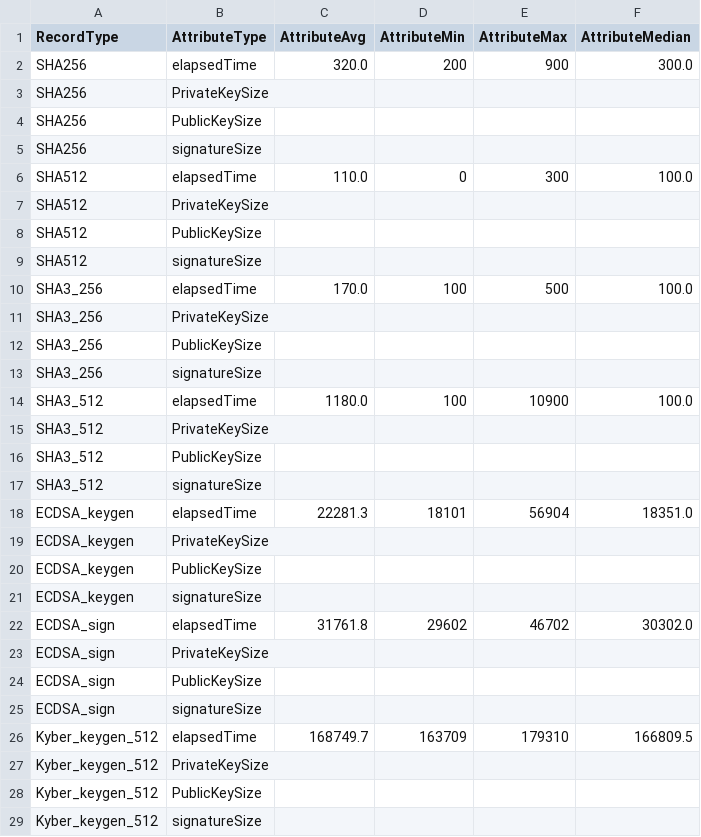
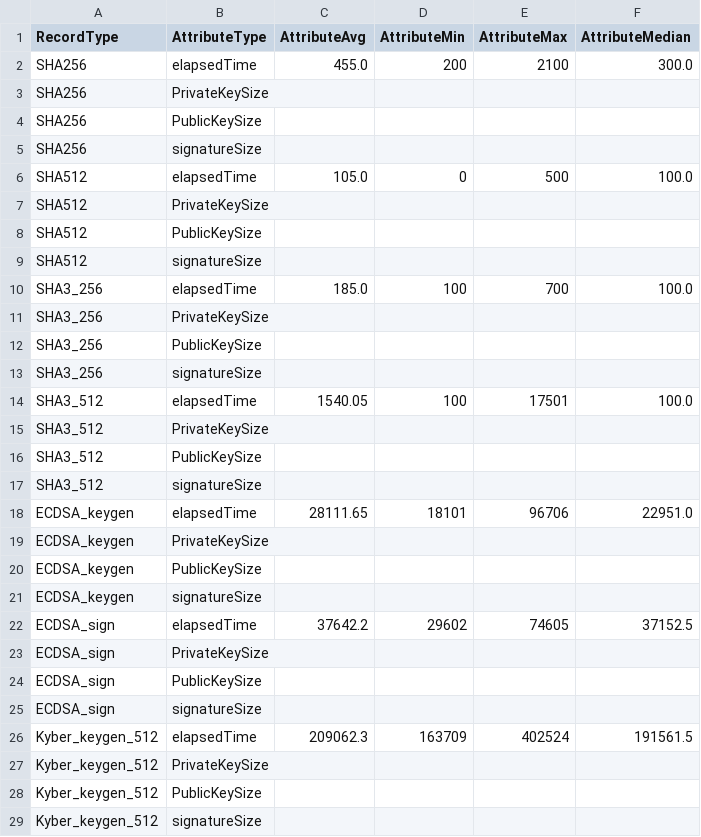
Before and after one commit to KarimSchierbauer/testbench, a CSV file: logs/results.csv, drawn as a sheet; only a part is shown; the diff covers the shown part only.

```diff
--- a/logs/results.csv
+++ b/logs/results.csv
@@ -1,3 +1,3 @@
 RecordType,AttributeType,AttributeAvg,AttributeMin,AttributeMax,AttributeMedian
-SHA256,elapsedTime,320.0,200,900,300.0
+SHA256,elapsedTime,455.0,200,2100,300.0
 SHA256,PrivateKeySize,,,,
@@ -5,3 +5,3 @@ SHA256,PublicKeySize,,,,
 SHA256,signatureSize,,,,
-SHA512,elapsedTime,110.0,0,300,100.0
+SHA512,elapsedTime,105.0,0,500,100.0
 SHA512,PrivateKeySize,,,,
@@ -9,3 +9,3 @@ SHA512,PublicKeySize,,,,
 SHA512,signatureSize,,,,
-SHA3_256,elapsedTime,170.0,100,500,100.0
+SHA3_256,elapsedTime,185.0,100,700,100.0
 SHA3_256,PrivateKeySize,,,,
@@ -13,3 +13,3 @@ SHA3_256,PublicKeySize,,,,
 SHA3_256,signatureSize,,,,
-SHA3_512,elapsedTime,1180.0,100,10900,100.0
+SHA3_512,elapsedTime,1540.05,100,17501,100.0
 SHA3_512,PrivateKeySize,,,,
@@ -17,3 +17,3 @@ SHA3_512,PublicKeySize,,,,
 SHA3_512,signatureSize,,,,
-ECDSA_keygen,elapsedTime,22281.3,18101,56904,18351.0
+ECDSA_keygen,elapsedTime,28111.65,18101,96706,22951.0
 ECDSA_keygen,PrivateKeySize,,,,
@@ -21,3 +21,3 @@ ECDSA_keygen,PublicKeySize,,,,
 ECDSA_keygen,signatureSize,,,,
-ECDSA_sign,elapsedTime,31761.8,29602,46702,30302.0
+ECDSA_sign,elapsedTime,37642.2,29602,74605,37152.5
 ECDSA_sign,PrivateKeySize,,,,
@@ -25,3 +25,3 @@ ECDSA_sign,PublicKeySize,,,,
 ECDSA_sign,signatureSize,,,,
-Kyber_keygen_512,elapsedTime,168749.7,163709,179310,166809.5
+Kyber_keygen_512,elapsedTime,209062.3,163709,402524,191561.5
 Kyber_keygen_512,PrivateKeySize,,,,
```
Also changed, not shown: 4 added rows and 65 edited cells elsewhere in this file, 8 other files.
